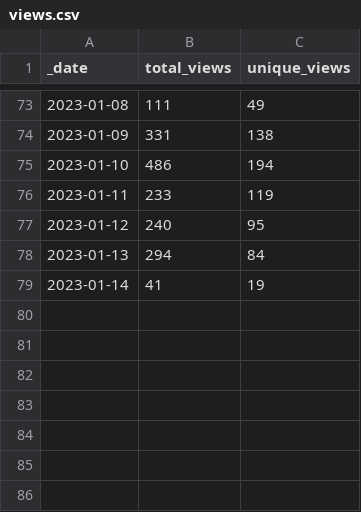
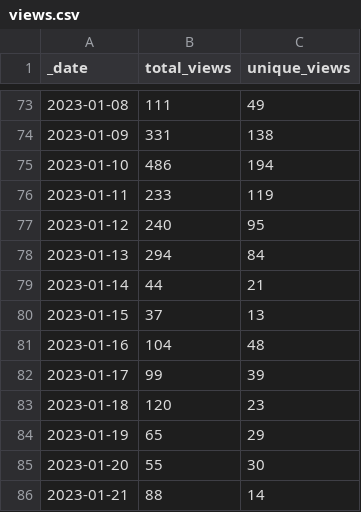
Before and after one commit to pachterlab/gget, a CSV file: traffic/views.csv, drawn as a sheet; only a part is shown, gaps mark what is left out.

Commit message:
GitHub traffic

```diff
--- a/traffic/views.csv
+++ b/traffic/views.csv
@@ -78,2 +78,9 @@ _date,total_views,unique_views
 2023-01-13,294,84
-2023-01-14,41,19
+2023-01-14,44,21
+2023-01-15,37,13
+2023-01-16,104,48
+2023-01-17,99,39
+2023-01-18,120,23
+2023-01-19,65,29
+2023-01-20,55,30
+2023-01-21,88,14
```
Also changed, not shown: traffic/clones.csv, 1 other file.
